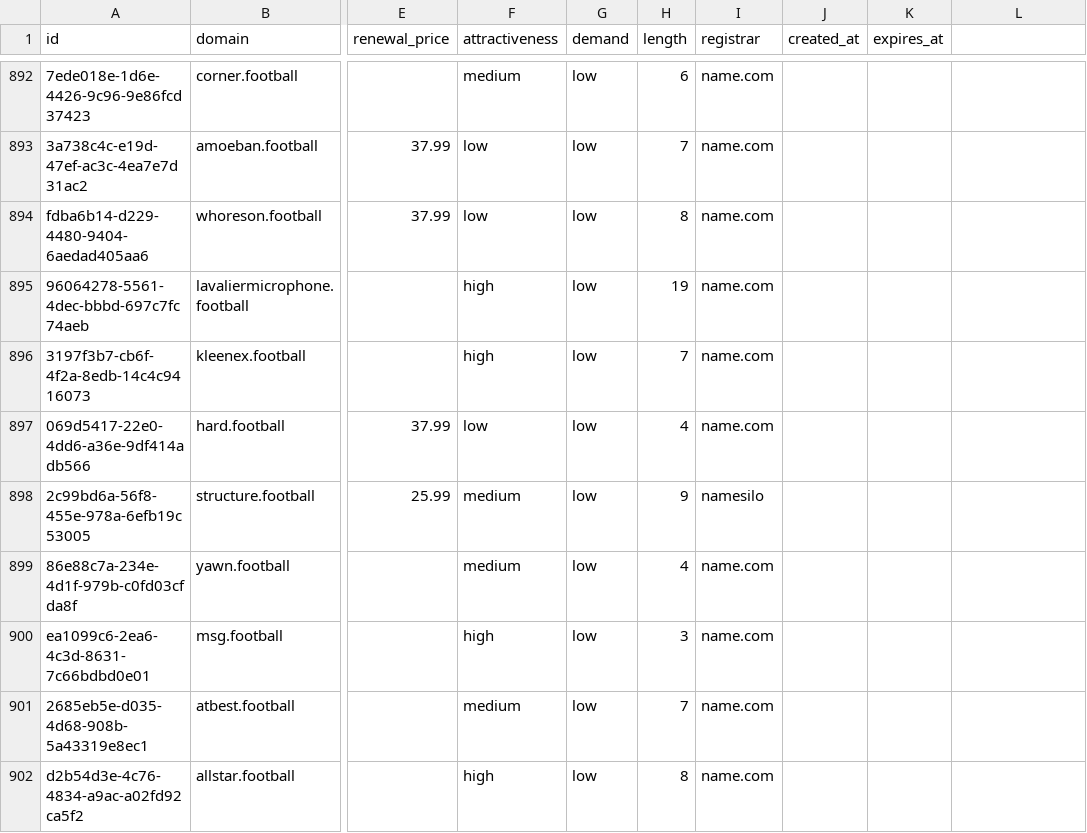
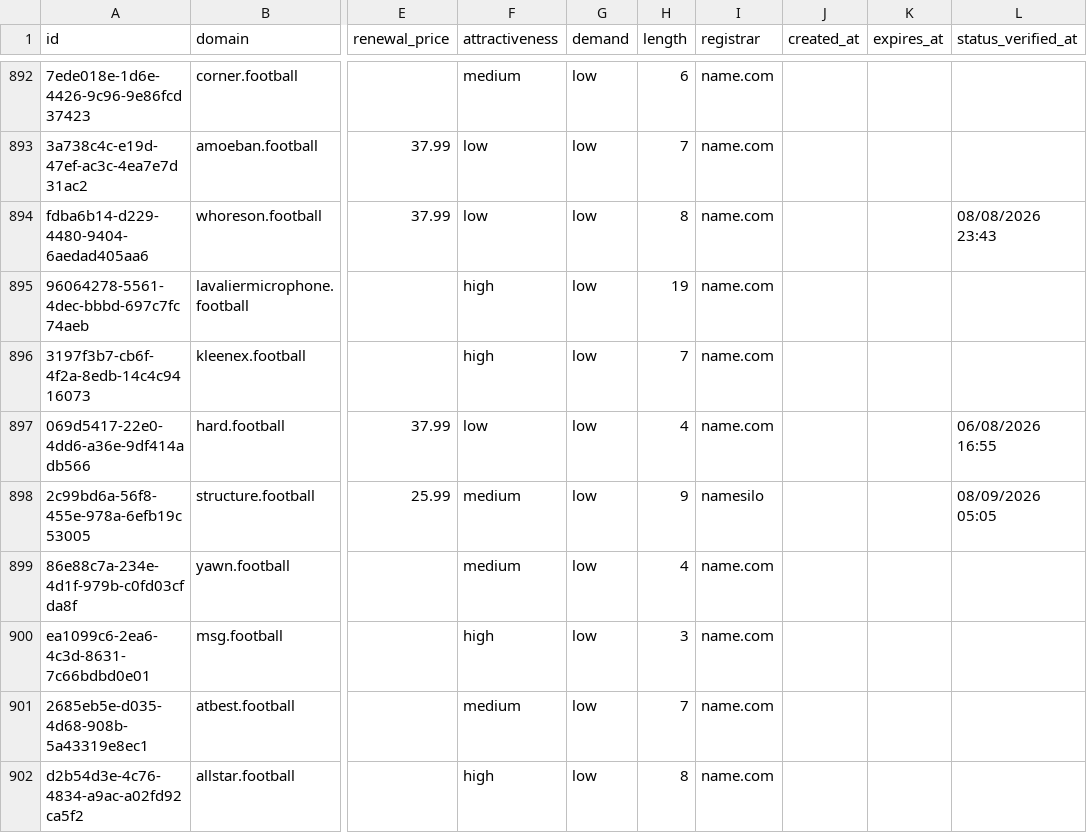
Before and after one commit to UniqueDomains/football-oneword-domains, a CSV file: football.csv, drawn as a sheet; only a part is shown, gaps mark what is left out; the diff covers the shown part only; the diff names each change by its address in the sheet, - before the commit and + after, or states it on an @@ line.

Commit message:
Domains update

```diff
--- a/football.csv
+++ b/football.csv
-L1: (empty)
+L1: status_verified_at
-L894 (status_verified_at): (empty)
+L894 (status_verified_at): 08/08/2026 23:43
-L897 (status_verified_at): (empty)
+L897 (status_verified_at): 06/08/2026 16:55
-L898 (status_verified_at): (empty)
+L898 (status_verified_at): 08/09/2026 05:05
```
Also changed, not shown: 139 edited cells elsewhere in this file, 6 other files.
